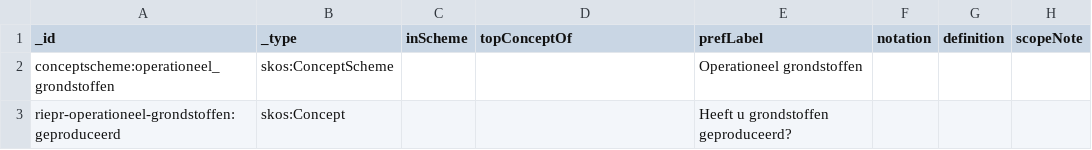
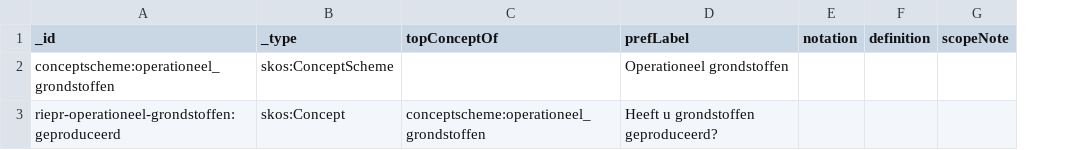
Before and after one commit to milieuinfo/codelijst-rie-iepr, a CSV file: src/source/operationeel_grondstoffen.csv, drawn as a sheet; only a part is shown; removed rows and columns are numbered as before the commit, all else as after; the diff names each change by its address in the sheet, - before the commit and + after, or states it on an @@ line.

Commit message:
fix: dont embed conditionpath/value

```diff
--- a/src/source/operationeel_grondstoffen.csv
+++ b/src/source/operationeel_grondstoffen.csv
-column C (inScheme), empty
-C3 (topConceptOf): (empty)
+C3 (topConceptOf): conceptscheme:operationeel_grondstoffen
```
Also changed, not shown: 10 other files.
